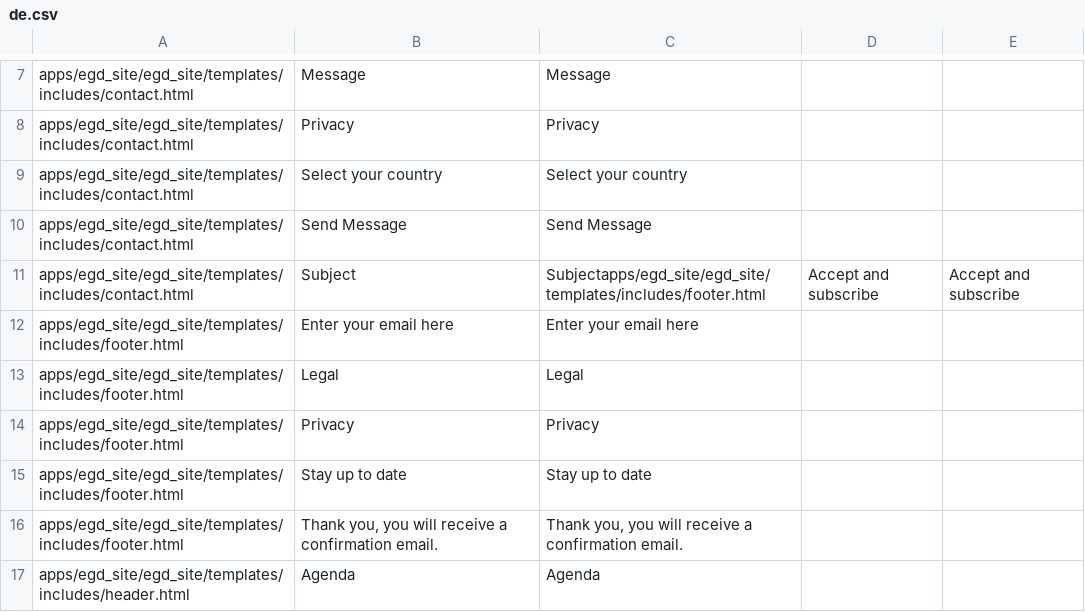
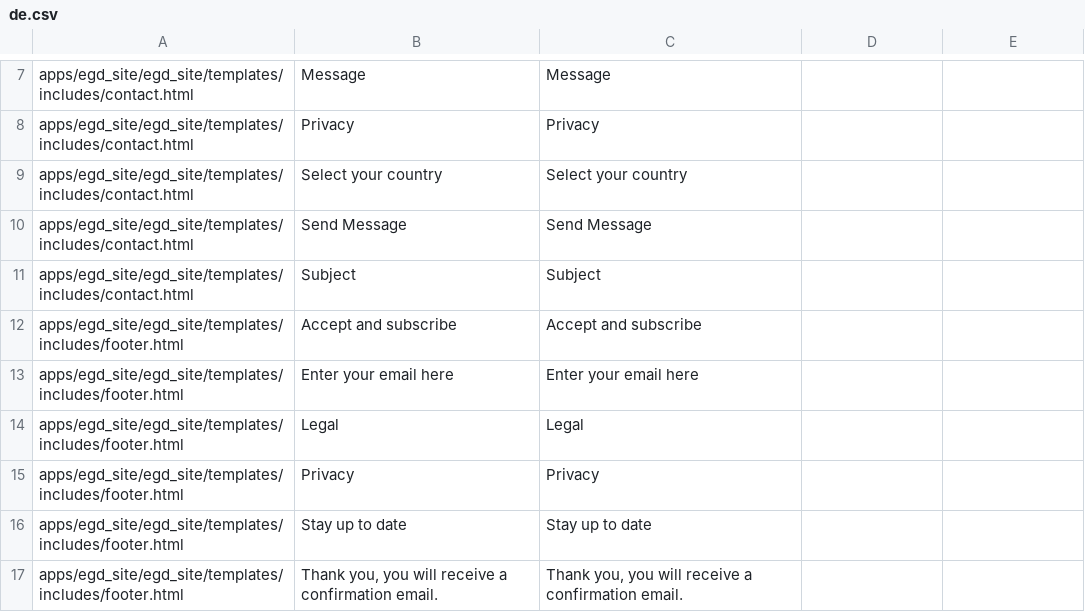
Before and after one commit to Twiek/egd_site, a CSV file: egd_site/translations/de.csv, drawn as a sheet; only a part is shown, gaps mark what is left out; the shorter side is filled out with more unchanged rows.

```diff
--- a/egd_site/translations/de.csv
+++ b/egd_site/translations/de.csv
@@ -10,3 +10,4 @@ apps/egd_site/egd_site/templates/includes/contact.html,Select your country,Selec
 apps/egd_site/egd_site/templates/includes/contact.html,Send Message,Send Message
-apps/egd_site/egd_site/templates/includes/contact.html,Subject,Subjectapps/egd_site/egd_site/templates/includes/footer.html,Accept and subscribe,Accept and subscribe
+apps/egd_site/egd_site/templates/includes/contact.html,Subject,Subject
+apps/egd_site/egd_site/templates/includes/footer.html,Accept and subscribe,Accept and subscribe
 apps/egd_site/egd_site/templates/includes/footer.html,Enter your email here,Enter your email here
```
Also changed, not shown: 4 other files.
